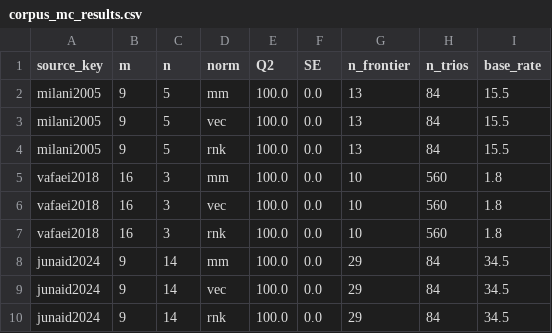
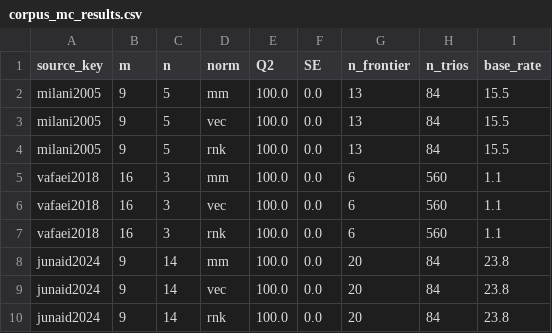
Before and after one commit to Jazancort/mcdm-landfill-pareto-paper, a CSV file: results/corpus_mc_results.csv, drawn as a sheet.

```diff
--- a/results/corpus_mc_results.csv
+++ b/results/corpus_mc_results.csv
@@ -4,7 +4,7 @@ milani2005,9,5,vec,100.0,0.0,13,84,15.5
 milani2005,9,5,rnk,100.0,0.0,13,84,15.5
-vafaei2018,16,3,mm,100.0,0.0,10,560,1.8
-vafaei2018,16,3,vec,100.0,0.0,10,560,1.8
-vafaei2018,16,3,rnk,100.0,0.0,10,560,1.8
-junaid2024,9,14,mm,100.0,0.0,29,84,34.5
-junaid2024,9,14,vec,100.0,0.0,29,84,34.5
-junaid2024,9,14,rnk,100.0,0.0,29,84,34.5
+vafaei2018,16,3,mm,100.0,0.0,6,560,1.1
+vafaei2018,16,3,vec,100.0,0.0,6,560,1.1
+vafaei2018,16,3,rnk,100.0,0.0,6,560,1.1
+junaid2024,9,14,mm,100.0,0.0,20,84,23.8
+junaid2024,9,14,vec,100.0,0.0,20,84,23.8
+junaid2024,9,14,rnk,100.0,0.0,20,84,23.8
```
Also changed, not shown: results/corpus_amplitudes.csv, 6 other files.
